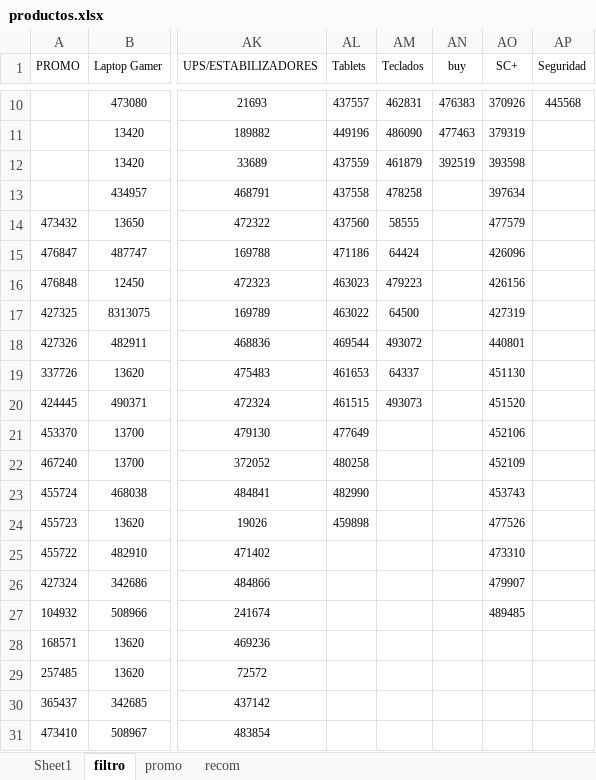
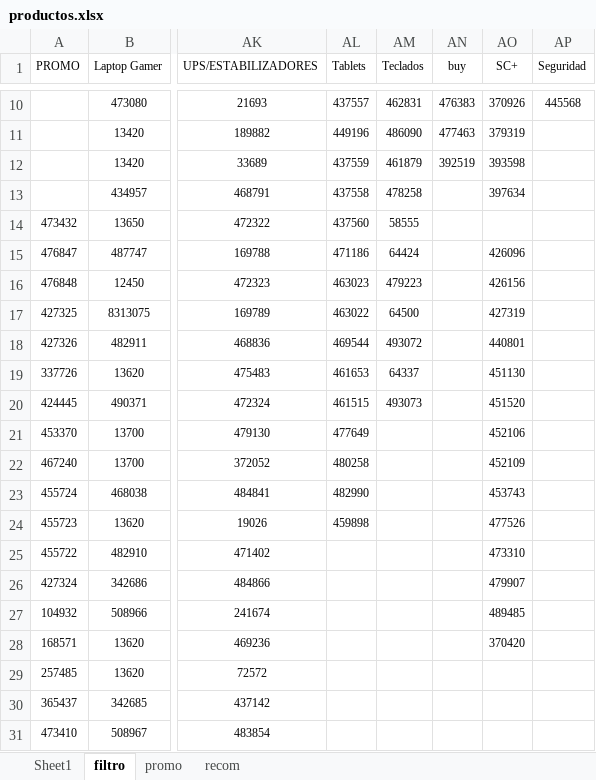
Before and after one commit to scperu/store, an Excel workbook: productos.xlsx, sheet filtro, drawn as a sheet; only a part is shown, gaps mark what is left out; values as stored, in another font and other column widths than the file's, no borders; table styles not drawn; the diff names each change by its address in the sheet, - before the commit and + after, or states it on an @@ line.

```diff
--- a/productos.xlsx (sheet filtro)
+++ b/productos.xlsx (sheet filtro)
-AO14 (SC+): 477579
+AO14 (SC+): (empty)
-AO28 (SC+): (empty)
+AO28 (SC+): 370420
```
Also changed, not shown: sheet Sheet1, formulas that keep their value.
